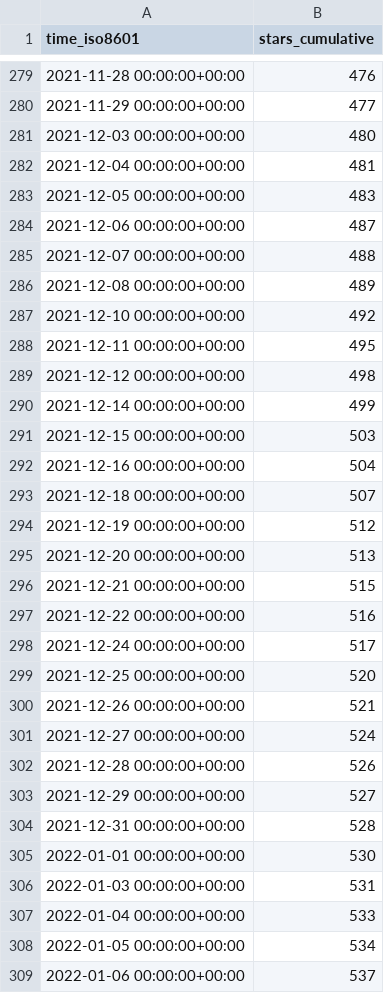
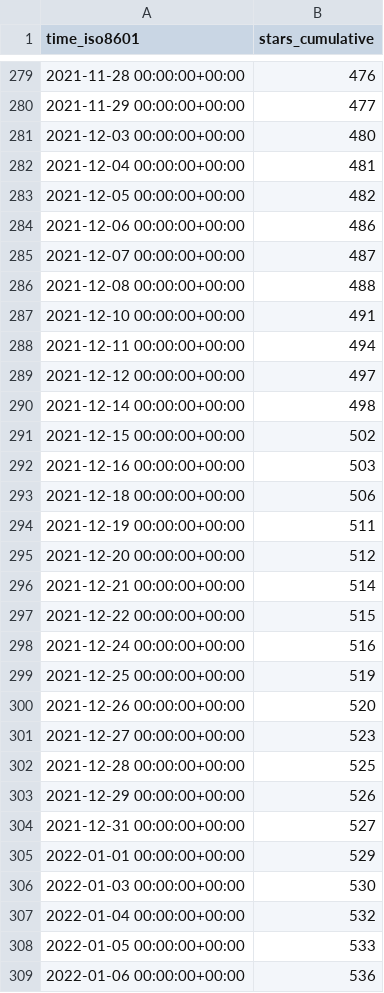
Before and after one commit to thesixnetwork/cli, a CSV file: ignite/cli/ghrs-data/stargazers.csv, drawn as a sheet; only a part is shown, gaps mark what is left out; the diff covers the shown part only.

```diff
--- a/ignite/cli/ghrs-data/stargazers.csv
+++ b/ignite/cli/ghrs-data/stargazers.csv
@@ -282,28 +282,28 @@ time_iso8601,stars_cumulative
 2021-12-04 00:00:00+00:00,481
-2021-12-05 00:00:00+00:00,483
-2021-12-06 00:00:00+00:00,487
-2021-12-07 00:00:00+00:00,488
-2021-12-08 00:00:00+00:00,489
-2021-12-10 00:00:00+00:00,492
-2021-12-11 00:00:00+00:00,495
-2021-12-12 00:00:00+00:00,498
-2021-12-14 00:00:00+00:00,499
-2021-12-15 00:00:00+00:00,503
-2021-12-16 00:00:00+00:00,504
-2021-12-18 00:00:00+00:00,507
-2021-12-19 00:00:00+00:00,512
-2021-12-20 00:00:00+00:00,513
-2021-12-21 00:00:00+00:00,515
-2021-12-22 00:00:00+00:00,516
-2021-12-24 00:00:00+00:00,517
-2021-12-25 00:00:00+00:00,520
-2021-12-26 00:00:00+00:00,521
-2021-12-27 00:00:00+00:00,524
-2021-12-28 00:00:00+00:00,526
-2021-12-29 00:00:00+00:00,527
-2021-12-31 00:00:00+00:00,528
-2022-01-01 00:00:00+00:00,530
-2022-01-03 00:00:00+00:00,531
-2022-01-04 00:00:00+00:00,533
-2022-01-05 00:00:00+00:00,534
-2022-01-06 00:00:00+00:00,537
+2021-12-05 00:00:00+00:00,482
+2021-12-06 00:00:00+00:00,486
+2021-12-07 00:00:00+00:00,487
+2021-12-08 00:00:00+00:00,488
+2021-12-10 00:00:00+00:00,491
+2021-12-11 00:00:00+00:00,494
+2021-12-12 00:00:00+00:00,497
+2021-12-14 00:00:00+00:00,498
+2021-12-15 00:00:00+00:00,502
+2021-12-16 00:00:00+00:00,503
+2021-12-18 00:00:00+00:00,506
+2021-12-19 00:00:00+00:00,511
+2021-12-20 00:00:00+00:00,512
+2021-12-21 00:00:00+00:00,514
+2021-12-22 00:00:00+00:00,515
+2021-12-24 00:00:00+00:00,516
+2021-12-25 00:00:00+00:00,519
+2021-12-26 00:00:00+00:00,520
+2021-12-27 00:00:00+00:00,523
+2021-12-28 00:00:00+00:00,525
+2021-12-29 00:00:00+00:00,526
+2021-12-31 00:00:00+00:00,527
+2022-01-01 00:00:00+00:00,529
+2022-01-03 00:00:00+00:00,530
+2022-01-04 00:00:00+00:00,532
+2022-01-05 00:00:00+00:00,533
+2022-01-06 00:00:00+00:00,536
```
Also changed, not shown: 1 added row and 133 edited cells elsewhere in this file, ignite/cli/ghrs-data/forks.csv.
